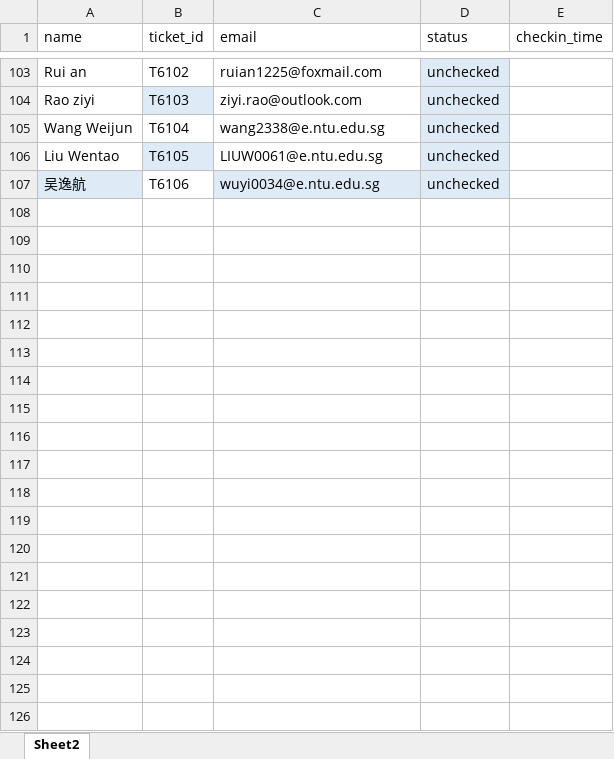
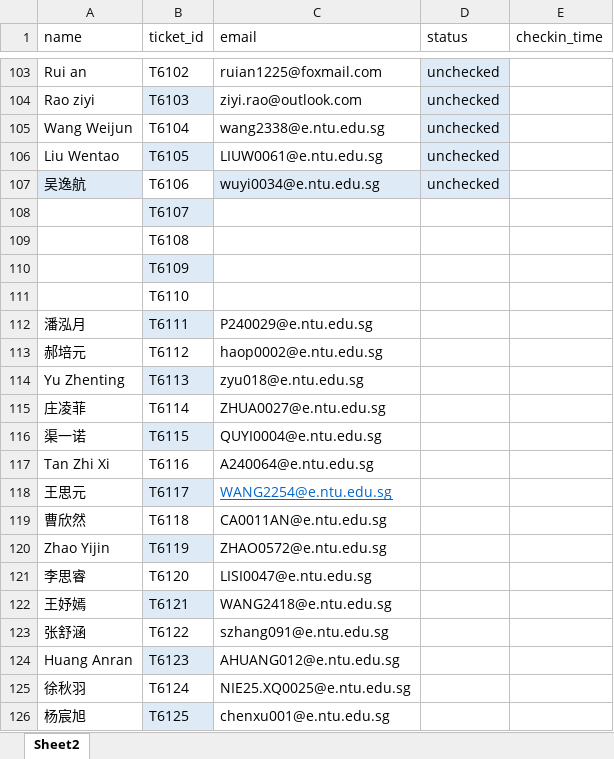
Before and after one commit to Epillus/cny_ticket_system, an Excel workbook: data copy/tickets.xlsx, sheet Sheet2, drawn as a sheet; only a part is shown, gaps mark what is left out; values as stored, in another font and other column widths than the file's, no borders; the diff covers the shown part only; the diff names each change by its address in the sheet, - before the commit and + after, or states it on an @@ line.

Commit message:
update data

```diff
--- a/data copy/tickets.xlsx (sheet Sheet2)
+++ b/data copy/tickets.xlsx (sheet Sheet2)
+row 108:  | T6107
+row 109:  | T6108
+row 110:  | T6109
+row 111:  | T6110
+row 112: 潘泓月 | T6111 | P240029@e.ntu.edu.sg
+row 113: 郝培元 | T6112 | haop0002@e.ntu.edu.sg
+row 114: Yu Zhenting | T6113 | zyu018@e.ntu.edu.sg
+row 115: 庄凌菲 | T6114 | ZHUA0027@e.ntu.edu.sg
+row 116: 渠一诺 | T6115 | QUYI0004@e.ntu.edu.sg
+row 117: Tan Zhi Xi | T6116 | A240064@e.ntu.edu.sg
+row 118: 王思元 | T6117 | WANG2254@e.ntu.edu.sg
+row 119: 曹欣然 | T6118 | CA0011AN@e.ntu.edu.sg
+row 120: Zhao Yijin | T6119 | ZHAO0572@e.ntu.edu.sg
+row 121: 李思睿 | T6120 | LISI0047@e.ntu.edu.sg
+row 122: 王妤嫣 | T6121 | WANG2418@e.ntu.edu.sg
+row 123: 张舒涵 | T6122 | szhang091@e.ntu.edu.sg
+row 124: Huang Anran | T6123 | AHUANG012@e.ntu.edu.sg
+row 125: 徐秋羽 | T6124 | NIE25.XQ0025@e.ntu.edu.sg
+row 126: 杨宸旭 | T6125 | chenxu001@e.ntu.edu.sg
```
Also changed, not shown: 88 added rows elsewhere in this sheet, 2 other files.
